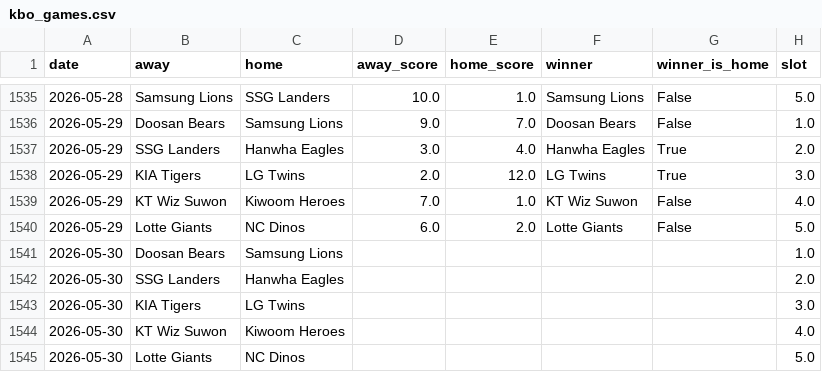
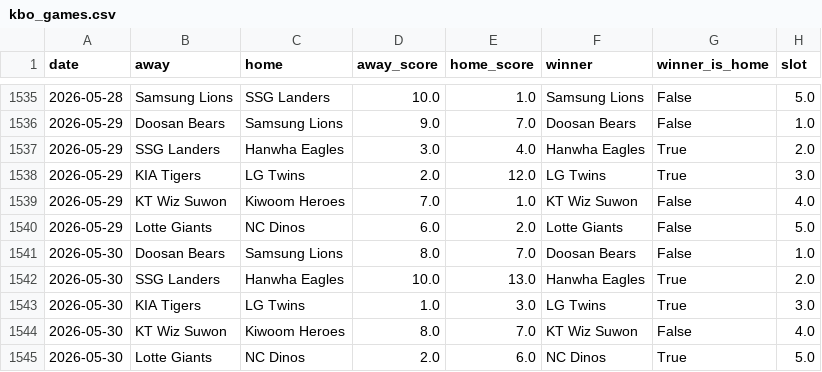
Before and after one commit to seung-min-lee/seung-min-lee-kbo-predictor, a CSV file: kbo_games.csv, drawn as a sheet; only a part is shown, gaps mark what is left out.

```diff
--- a/kbo_games.csv
+++ b/kbo_games.csv
@@ -1540,6 +1540,6 @@
 2026-05-29,Lotte Giants,NC Dinos,6.0,2.0,Lotte Giants,False,5.0
-2026-05-30,Doosan Bears,Samsung Lions,,,,,1.0
-2026-05-30,SSG Landers,Hanwha Eagles,,,,,2.0
-2026-05-30,KIA Tigers,LG Twins,,,,,3.0
-2026-05-30,KT Wiz Suwon,Kiwoom Heroes,,,,,4.0
-2026-05-30,Lotte Giants,NC Dinos,,,,,5.0
+2026-05-30,Doosan Bears,Samsung Lions,8.0,7.0,Doosan Bears,False,1.0
+2026-05-30,SSG Landers,Hanwha Eagles,10.0,13.0,Hanwha Eagles,True,2.0
+2026-05-30,KIA Tigers,LG Twins,1.0,3.0,LG Twins,True,3.0
+2026-05-30,KT Wiz Suwon,Kiwoom Heroes,8.0,7.0,KT Wiz Suwon,False,4.0
+2026-05-30,Lotte Giants,NC Dinos,2.0,6.0,NC Dinos,True,5.0
```
Also changed, not shown: kbo_verify_log.csv, 7 other files.
